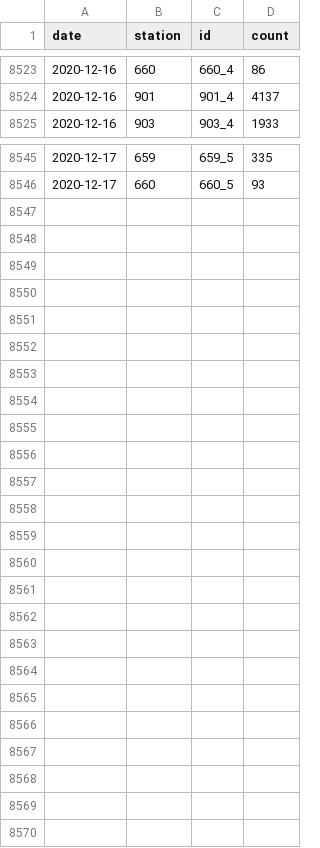
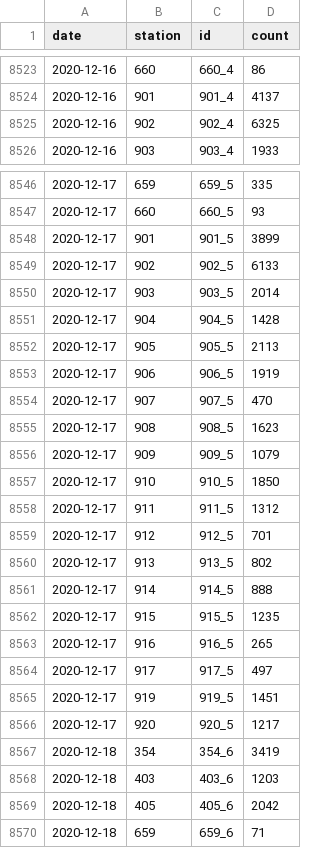
Before and after one commit to jwoLondon/mobv, a CSV file: data/basel/StationDailyTimeSeries-Bicycle.csv, drawn as a sheet; only a part is shown, gaps mark what is left out; the diff names each change by its address in the sheet, - before the commit and + after, or states it on an @@ line.

```diff
--- a/data/basel/StationDailyTimeSeries-Bicycle.csv
+++ b/data/basel/StationDailyTimeSeries-Bicycle.csv
+row 8525: 2020-12-16 | 902 | 902_4 | 6325
+row 8548: 2020-12-17 | 901 | 901_5 | 3899
+row 8549: 2020-12-17 | 902 | 902_5 | 6133
+row 8550: 2020-12-17 | 903 | 903_5 | 2014
+row 8551: 2020-12-17 | 904 | 904_5 | 1428
+row 8552: 2020-12-17 | 905 | 905_5 | 2113
+row 8553: 2020-12-17 | 906 | 906_5 | 1919
+row 8554: 2020-12-17 | 907 | 907_5 | 470
+row 8555: 2020-12-17 | 908 | 908_5 | 1623
+row 8556: 2020-12-17 | 909 | 909_5 | 1079
+row 8557: 2020-12-17 | 910 | 910_5 | 1850
+row 8558: 2020-12-17 | 911 | 911_5 | 1312
+row 8559: 2020-12-17 | 912 | 912_5 | 701
+row 8560: 2020-12-17 | 913 | 913_5 | 802
+row 8561: 2020-12-17 | 914 | 914_5 | 888
+row 8562: 2020-12-17 | 915 | 915_5 | 1235
+row 8563: 2020-12-17 | 916 | 916_5 | 265
+row 8564: 2020-12-17 | 917 | 917_5 | 497
+row 8565: 2020-12-17 | 919 | 919_5 | 1451
+row 8566: 2020-12-17 | 920 | 920_5 | 1217
+row 8567: 2020-12-18 | 354 | 354_6 | 3419
+row 8568: 2020-12-18 | 403 | 403_6 | 1203
+row 8569: 2020-12-18 | 405 | 405_6 | 2042
+row 8570: 2020-12-18 | 659 | 659_6 | 71
```
Also changed, not shown: data/basel/StationDailyTimeSeries-Foot.csv.
